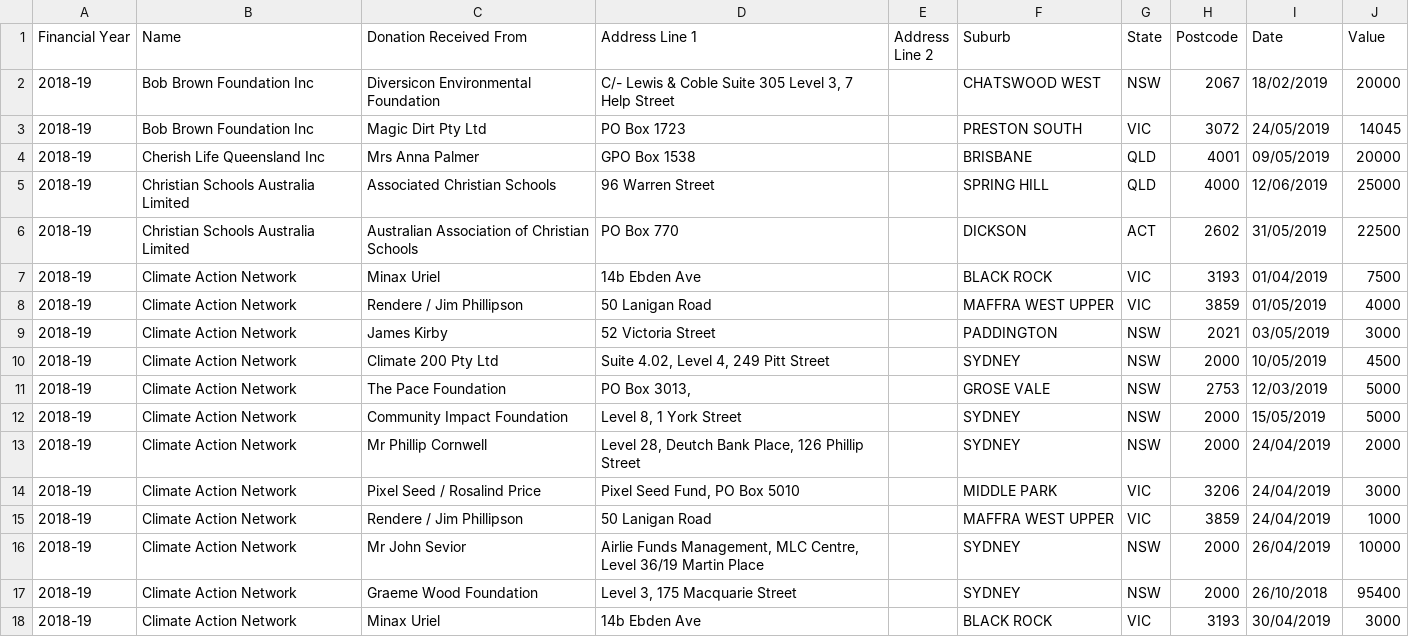
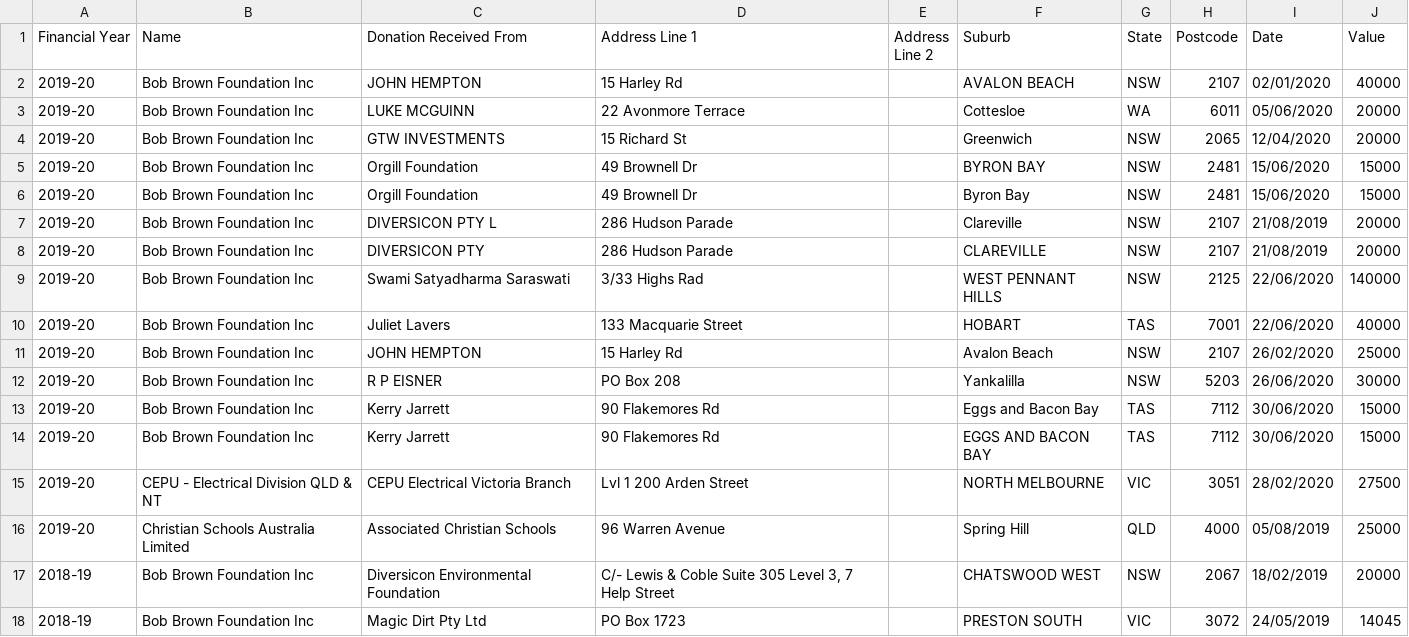
Before and after one commit to damonism/ausvotestr, a CSV file: data-raw/csv/Third Party Donations Received.csv, drawn as a sheet; only a part is shown; the shorter side is filled out with more unchanged rows; the diff names each change by its address in the sheet, - before the commit and + after, or states it on an @@ line.

```diff
--- a/data-raw/csv/Third Party Donations Received.csv
+++ b/data-raw/csv/Third Party Donations Received.csv
+row 2: 2019-20 | Bob Brown Foundation Inc | JOHN HEMPTON | 15 Harley Rd |  | AVALON BEACH | NSW | 2107 | 02/01/2020 | 40000
+row 3: 2019-20 | Bob Brown Foundation Inc | LUKE MCGUINN | 22 Avonmore Terrace |  | Cottesloe | WA | 6011 | 05/06/2020 | 20000
+row 4: 2019-20 | Bob Brown Foundation Inc | GTW INVESTMENTS | 15 Richard St |  | Greenwich | NSW | 2065 | 12/04/2020 | 20000
+row 5: 2019-20 | Bob Brown Foundation Inc | Orgill Foundation | 49 Brownell Dr |  | BYRON BAY | NSW | 2481 | 15/06/2020 | 15000
+row 6: 2019-20 | Bob Brown Foundation Inc | Orgill Foundation | 49 Brownell Dr |  | Byron Bay | NSW | 2481 | 15/06/2020 | 15000
+row 7: 2019-20 | Bob Brown Foundation Inc | DIVERSICON PTY L | 286 Hudson Parade |  | Clareville | NSW | 2107 | 21/08/2019 | 20000
+row 8: 2019-20 | Bob Brown Foundation Inc | DIVERSICON PTY | 286 Hudson Parade |  | CLAREVILLE | NSW | 2107 | 21/08/2019 | 20000
+row 9: 2019-20 | Bob Brown Foundation Inc | Swami Satyadharma Saraswati | 3/33 Highs Rad |  | WEST PENNANT HILLS | NSW | 2125 | 22/06/2020 | 140000
+row 10: 2019-20 | Bob Brown Foundation Inc | Juliet Lavers | 133 Macquarie Street |  | HOBART | TAS | 7001 | 22/06/2020 | 40000
+row 11: 2019-20 | Bob Brown Foundation Inc | JOHN HEMPTON | 15 Harley Rd |  | Avalon Beach | NSW | 2107 | 26/02/2020 | 25000
+row 12: 2019-20 | Bob Brown Foundation Inc | R P EISNER | PO Box 208 |  | Yankalilla | NSW | 5203 | 26/06/2020 | 30000
+row 13: 2019-20 | Bob Brown Foundation Inc | Kerry Jarrett | 90 Flakemores Rd |  | Eggs and Bacon Bay | TAS | 7112 | 30/06/2020 | 15000
+row 14: 2019-20 | Bob Brown Foundation Inc | Kerry Jarrett | 90 Flakemores Rd |  | EGGS AND BACON BAY | TAS | 7112 | 30/06/2020 | 15000
+row 15: 2019-20 | CEPU - Electrical Division QLD & NT | CEPU Electrical Victoria Branch | Lvl 1 200 Arden Street |  | NORTH MELBOURNE | VIC | 3051 | 28/02/2020 | 27500
+row 16: 2019-20 | Christian Schools Australia Limited | Associated Christian Schools | 96 Warren Avenue |  | Spring Hill | QLD | 4000 | 05/08/2019 | 25000
```
Also changed, not shown: data-raw/csv/Capital Contributions.csv, data-raw/csv/Political Campaigner Returns.csv, 20 other files.
